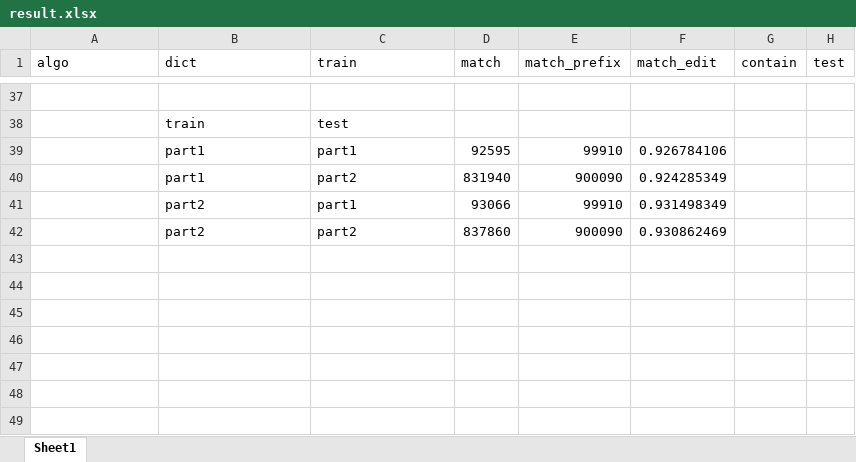
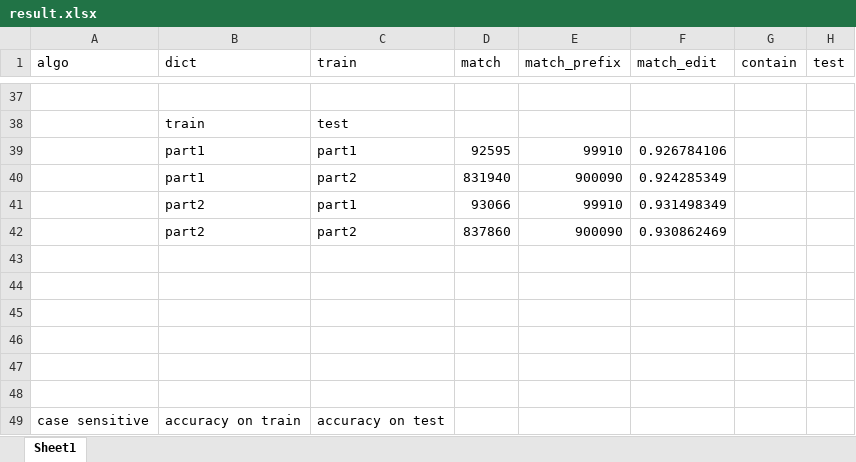
Before and after one commit to Atomu2014/NLP_IME, an Excel workbook: result.xlsx, sheet Sheet1, drawn as a sheet; only a part is shown, gaps mark what is left out; values as stored, in another font and other column widths than the file's, no borders; the diff names each change by its address in the sheet, - before the commit and + after, or states it on an @@ line.

Commit message:
finish, cis accuracy: 83%, cs accuracy: 76%

```diff
--- a/result.xlsx (sheet Sheet1)
+++ b/result.xlsx (sheet Sheet1)
+row 43: (empty)
+row 44: (empty)
+row 45: (empty)
+row 46: (empty)
+row 47: (empty)
+row 48: (empty)
+row 49: case sensitive | accuracy on train | accuracy on test
```
Also changed, not shown: 6 other files.
